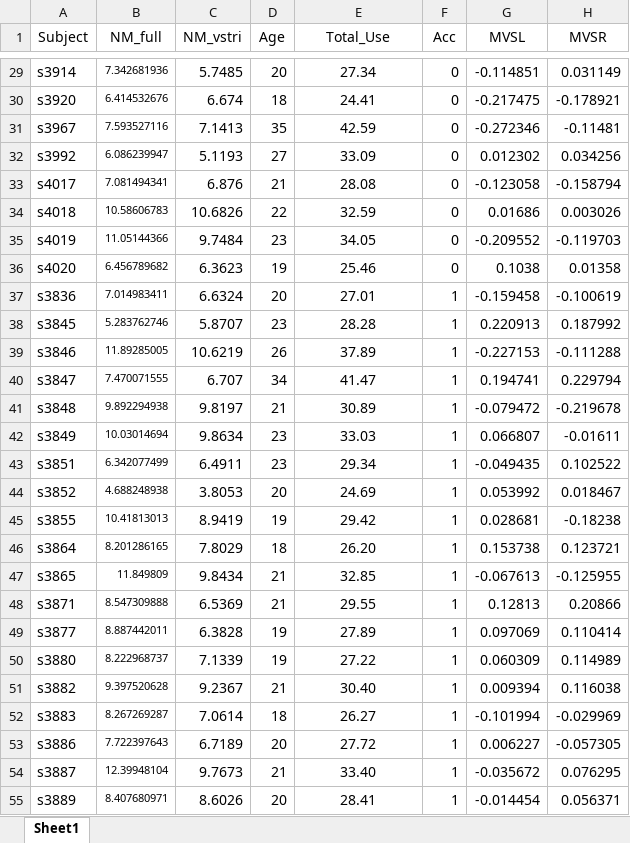
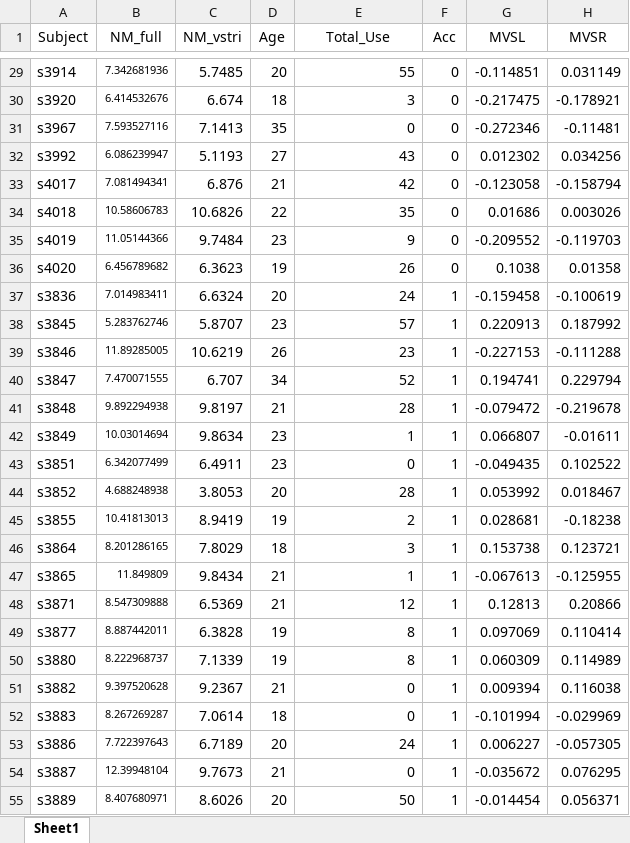
Before and after one commit to jameswyngaarden/neuromelanin, an Excel workbook: NMxTotalUsexAccuracy/data/NMxPositiveAccuracy_anova.xlsx, sheet Sheet1, drawn as a sheet; only a part is shown, gaps mark what is left out; values as stored, in another font and other column widths than the file's, no borders; the diff covers the shown part only; the diff names each change by its address in the sheet, - before the commit and + after, or states it on an @@ line.

Commit message:
corrected invalid formula for total use

```diff
--- a/NMxTotalUsexAccuracy/data/NMxPositiveAccuracy_anova.xlsx (sheet Sheet1)
+++ b/NMxTotalUsexAccuracy/data/NMxPositiveAccuracy_anova.xlsx (sheet Sheet1)
-E29:E55 alignment: center
+E29:E55 alignment: right
-E29 (Total_Use): 27.34
+E29 (Total_Use): 55
-E30 (Total_Use): 24.41
+E30 (Total_Use): 3
-E31 (Total_Use): 42.59
+E31 (Total_Use): 0
-E32 (Total_Use): 33.09
+E32 (Total_Use): 43
-E33 (Total_Use): 28.08
+E33 (Total_Use): 42
-E34 (Total_Use): 32.59
+E34 (Total_Use): 35
-E35 (Total_Use): 34.05
+E35 (Total_Use): 9
-E36 (Total_Use): 25.46
+E36 (Total_Use): 26
-E37 (Total_Use): 27.01
+E37 (Total_Use): 24
-E38 (Total_Use): 28.28
+E38 (Total_Use): 57
-E39 (Total_Use): 37.89
+E39 (Total_Use): 23
-E40 (Total_Use): 41.47
+E40 (Total_Use): 52
-E41 (Total_Use): 30.89
+E41 (Total_Use): 28
-E42 (Total_Use): 33.03
+E42 (Total_Use): 1
-E43 (Total_Use): 29.34
+E43 (Total_Use): 0
-E44 (Total_Use): 24.69
+E44 (Total_Use): 28
-E45 (Total_Use): 29.42
+E45 (Total_Use): 2
-E46 (Total_Use): 26.20
+E46 (Total_Use): 3
-E47 (Total_Use): 32.85
+E47 (Total_Use): 1
-E48 (Total_Use): 29.55
+E48 (Total_Use): 12
-E49 (Total_Use): 27.89
+E49 (Total_Use): 8
-E50 (Total_Use): 27.22
+E50 (Total_Use): 8
-E51 (Total_Use): 30.40
+E51 (Total_Use): 0
-E52 (Total_Use): 26.27
+E52 (Total_Use): 0
-E53 (Total_Use): 27.72
+E53 (Total_Use): 24
-E54 (Total_Use): 33.40
+E54 (Total_Use): 0
-E55 (Total_Use): 28.41
+E55 (Total_Use): 50
```
Also changed, not shown: 43 edited cells and cell formats elsewhere in this sheet, 2 other files.
